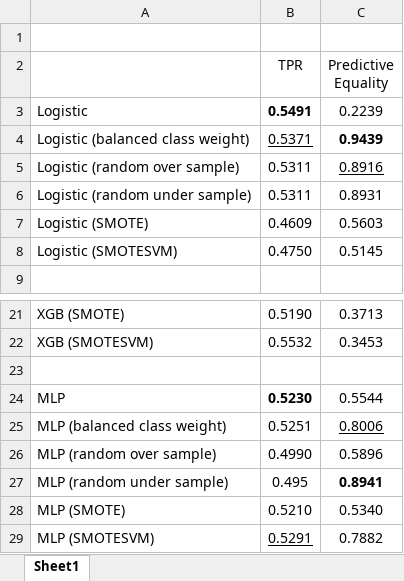
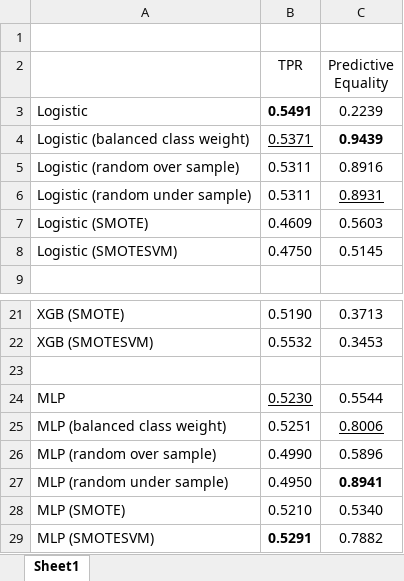
Before and after one commit to Marklong7/BankFraudDetection, an Excel workbook: reports/report-benchmark.xlsx, sheet Sheet1, drawn as a sheet; only a part is shown, gaps mark what is left out; values as stored, in another font and other column widths than the file's, no borders; charts and pictures not drawn; the diff names each change by its address in the sheet, - before the commit and + after, or states it on an @@ line.

Commit message:
Update report-benchmark.xlsx

```diff
--- a/reports/report-benchmark.xlsx (sheet Sheet1)
+++ b/reports/report-benchmark.xlsx (sheet Sheet1)
-C5 underline: on
+C5 underline: off
-C6 underline: off
+C6 underline: on
@@ B24 underline: off → on, bold: on → off @@
-B27 (TPR): 0.495
+B27 (TPR): 0.4950
@@ B29 underline: on → off, bold: off → on @@
```
